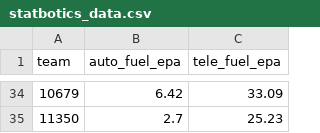
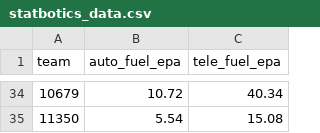
Before and after one commit to Ghostyaq/scouting2026, a CSV file: shinyapp/data/mdpas/statbotics_data.csv, drawn as a sheet; only a part is shown, gaps mark what is left out; the diff covers the shown part only.

```diff
--- a/shinyapp/data/mdpas/statbotics_data.csv
+++ b/shinyapp/data/mdpas/statbotics_data.csv
@@ -34,2 +34,2 @@
-10679,6.42,33.09
-11350,2.7,25.23
+10679,10.72,40.34
+11350,5.54,15.08
```
Also changed, not shown: 64 edited cells elsewhere in this file, shinyapp/data/mdpas/pridge.csv, shinyapp/data/mdpas/tba_data.csv, 1 other file.
